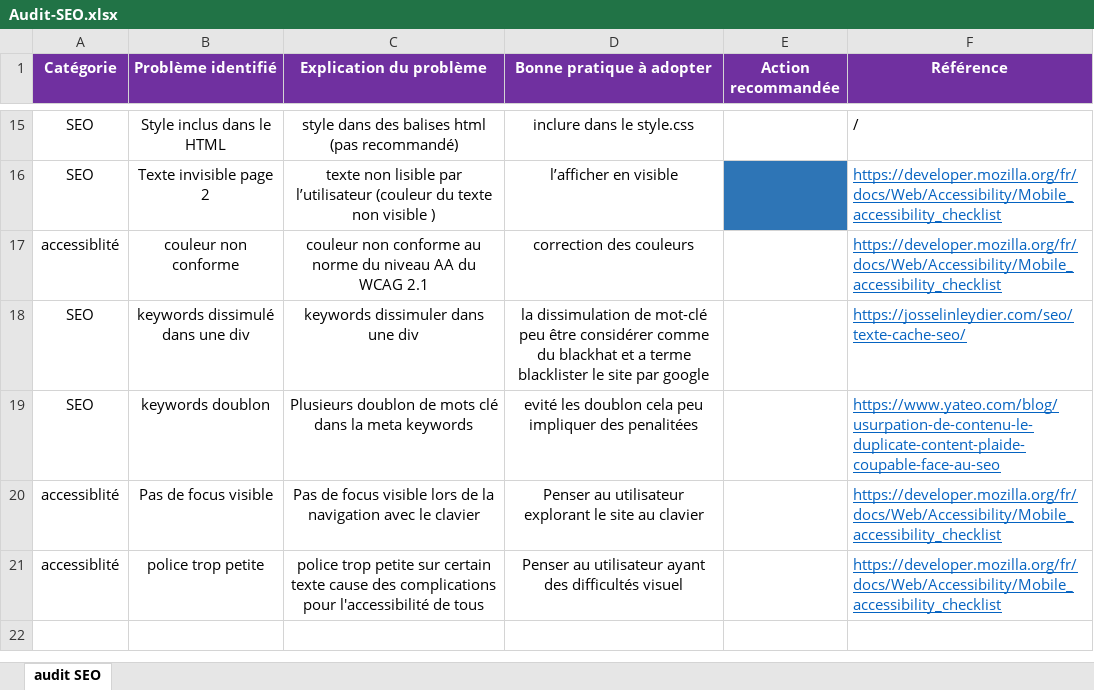
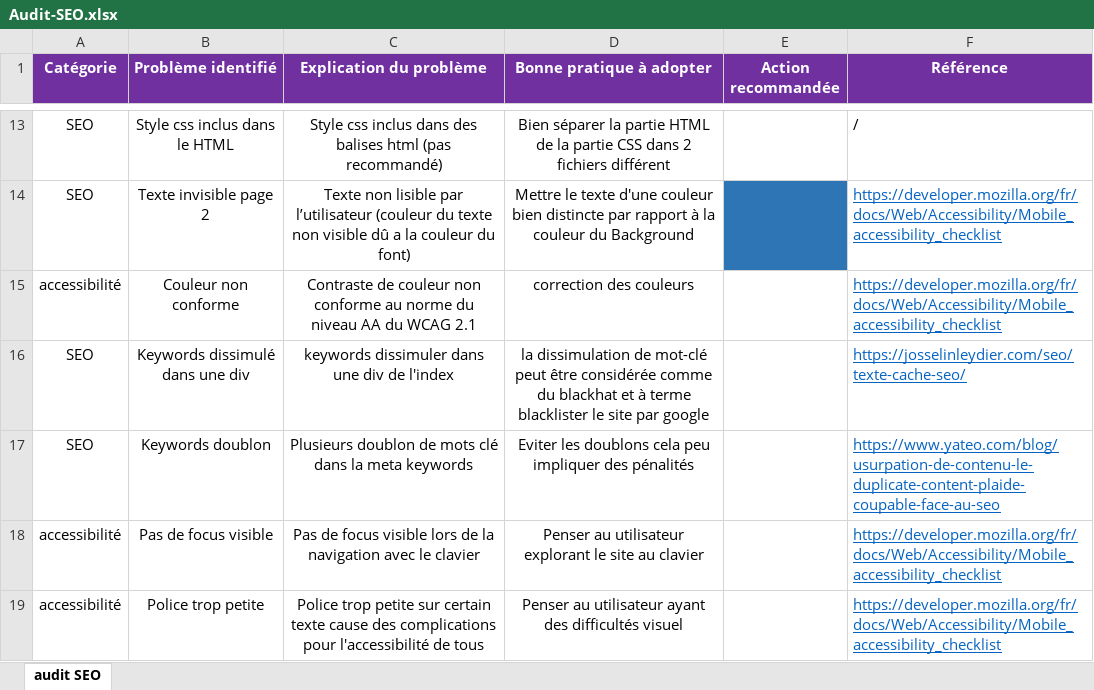
Before and after one commit to nitaka/DjaroudiKarim_4_05102021, an Excel workbook: Audit-SEO.xlsx, sheet audit SEO, drawn as a sheet; only a part is shown, gaps mark what is left out; values as stored, in another font and other column widths than the file's, no borders; addresses are those after the commit; the diff covers the shown part only; the diff names each change by its address in the sheet, - before the commit and + after, or states it on an @@ line.

Commit message:
Finition audit/html/css

```diff
--- a/Audit-SEO.xlsx (sheet audit SEO)
+++ b/Audit-SEO.xlsx (sheet audit SEO)
-B13 (Problème identifié): Style inclus dans le HTML
+B13 (Problème identifié): Style css inclus dans le HTML
-C13 (Explication du problème): style dans des…
+C13 (Explication du problème): Style css inclus dans des…
-D13 (Bonne pratique à adopter): inclure dans le style.css
+D13 (Bonne pratique à adopter): Bien séparer la partie HTML de la partie CSS dans 2 fichiers différent
-C14 (Explication du problème): texte non lisible par l’utilisateur (couleur du texte non visible )
+C14 (Explication du problème): Texte non lisible par l’utilisateur (couleur du texte non visible dû a la couleur du font)
-D14 (Bonne pratique à adopter): l’afficher en visible
+D14 (Bonne pratique à adopter): Mettre le texte d'une couleur bien distincte par rapport à la couleur du Background
-A15 (Catégorie): accessiblité
+A15 (Catégorie): accessibilité
-B15 (Problème identifié): couleur non conforme
+B15 (Problème identifié): Couleur non conforme
-C15 (Explication du problème): couleur non…
+C15 (Explication du problème): Contraste de couleur non…
-B16 (Problème identifié): keywords dissimulé dans une div
+B16 (Problème identifié): Keywords dissimulé dans une div
-C16 (Explication du problème): keywords dissimuler dans une div
+C16 (Explication du problème): keywords dissimuler dans une div de l'index
-D16 (Bonne pratique à adopter): …de mot-clé peu être considérer comme du blackhat et a terme blacklister…
+D16 (Bonne pratique à adopter): …de mot-clé peut être considérée comme du blackhat et à terme blacklister…
-B17 (Problème identifié): keywords doublon
+B17 (Problème identifié): Keywords doublon
-D17 (Bonne pratique à adopter): evité les doublon cela peu impliquer des penalitées
+D17 (Bonne pratique à adopter): Eviter les doublons cela peu impliquer des pénalités
-A18:A19 (Catégorie): accessiblité
+A18:A19 (Catégorie): accessibilité
-B19 (Problème identifié): police trop petite
+B19 (Problème identifié): Police trop petite
-C19 (Explication du problème): police trop petite…
+C19 (Explication du problème): Police trop petite…
```
Also changed, not shown: 3 added rows, 5 removed rows and 25 edited cells elsewhere in this sheet, 5 other files.
